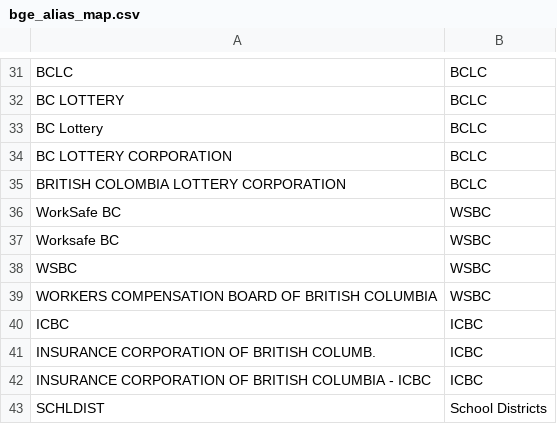
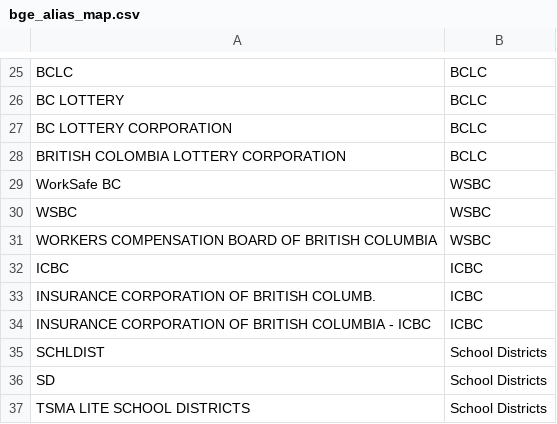
Before and after one commit to bcgov/CONN-TAP, a CSV file: app/backend/dbt/seeds/bge_alias_map.csv, drawn as a sheet; only a part is shown, gaps mark what is left out; the shorter side is filled out with more unchanged rows; the diff covers the shown part only.

```diff
--- a/app/backend/dbt/seeds/bge_alias_map.csv
+++ b/app/backend/dbt/seeds/bge_alias_map.csv
@@ -32,3 +26,2 @@ BCLC,BCLC
 BC LOTTERY,BCLC
-BC Lottery,BCLC
 BC LOTTERY CORPORATION,BCLC
@@ -36,3 +29,2 @@ BRITISH COLOMBIA LOTTERY CORPORATION,BCLC
 WorkSafe BC,WSBC
-Worksafe BC,WSBC
 WSBC,WSBC
```
Also changed, not shown: 3 added rows and 7 removed rows elsewhere in this file, 41 other files.
